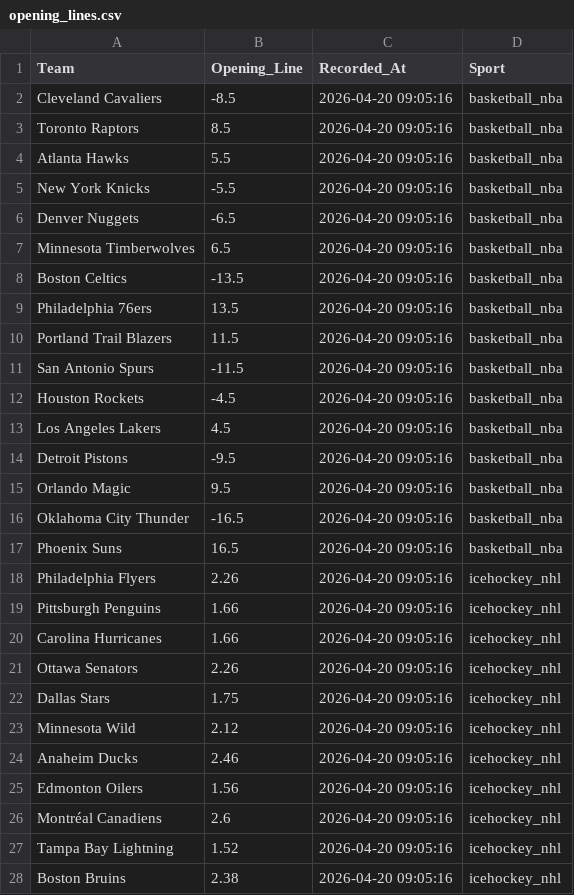
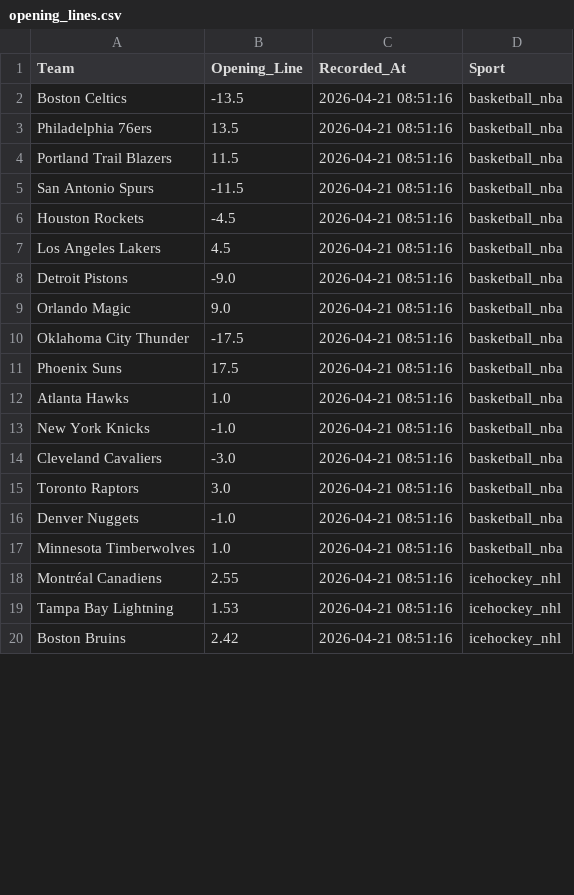
Before and after one commit to jordansonntag3/Pro-Sports-Auditor, a CSV file: opening_lines.csv, drawn as a sheet; only a part is shown; the diff covers the shown part only.

```diff
--- a/opening_lines.csv
+++ b/opening_lines.csv
@@ -1,28 +1,20 @@
 Team,Opening_Line,Recorded_At,Sport
-Cleveland Cavaliers,-8.5,2026-04-20 09:05:16,basketball_nba
-Toronto Raptors,8.5,2026-04-20 09:05:16,basketball_nba
-Atlanta Hawks,5.5,2026-04-20 09:05:16,basketball_nba
-New York Knicks,-5.5,2026-04-20 09:05:16,basketball_nba
-Denver Nuggets,-6.5,2026-04-20 09:05:16,basketball_nba
-Minnesota Timberwolves,6.5,2026-04-20 09:05:16,basketball_nba
-Boston Celtics,-13.5,2026-04-20 09:05:16,basketball_nba
-Philadelphia 76ers,13.5,2026-04-20 09:05:16,basketball_nba
-Portland Trail Blazers,11.5,2026-04-20 09:05:16,basketball_nba
-San Antonio Spurs,-11.5,2026-04-20 09:05:16,basketball_nba
-Houston Rockets,-4.5,2026-04-20 09:05:16,basketball_nba
-Los Angeles Lakers,4.5,2026-04-20 09:05:16,basketball_nba
-Detroit Pistons,-9.5,2026-04-20 09:05:16,basketball_nba
-Orlando Magic,9.5,2026-04-20 09:05:16,basketball_nba
-Oklahoma City Thunder,-16.5,2026-04-20 09:05:16,basketball_nba
-Phoenix Suns,16.5,2026-04-20 09:05:16,basketball_nba
-Philadelphia Flyers,2.26,2026-04-20 09:05:16,icehockey_nhl
-Pittsburgh Penguins,1.66,2026-04-20 09:05:16,icehockey_nhl
-Carolina Hurricanes,1.66,2026-04-20 09:05:16,icehockey_nhl
-Ottawa Senators,2.26,2026-04-20 09:05:16,icehockey_nhl
-Dallas Stars,1.75,2026-04-20 09:05:16,icehockey_nhl
-Minnesota Wild,2.12,2026-04-20 09:05:16,icehockey_nhl
-Anaheim Ducks,2.46,2026-04-20 09:05:16,icehockey_nhl
-Edmonton Oilers,1.56,2026-04-20 09:05:16,icehockey_nhl
-Montréal Canadiens,2.6,2026-04-20 09:05:16,icehockey_nhl
-Tampa Bay Lightning,1.52,2026-04-20 09:05:16,icehockey_nhl
-Boston Bruins,2.38,2026-04-20 09:05:16,icehockey_nhl
+Boston Celtics,-13.5,2026-04-21 08:51:16,basketball_nba
+Philadelphia 76ers,13.5,2026-04-21 08:51:16,basketball_nba
+Portland Trail Blazers,11.5,2026-04-21 08:51:16,basketball_nba
+San Antonio Spurs,-11.5,2026-04-21 08:51:16,basketball_nba
+Houston Rockets,-4.5,2026-04-21 08:51:16,basketball_nba
+Los Angeles Lakers,4.5,2026-04-21 08:51:16,basketball_nba
+Detroit Pistons,-9.0,2026-04-21 08:51:16,basketball_nba
+Orlando Magic,9.0,2026-04-21 08:51:16,basketball_nba
+Oklahoma City Thunder,-17.5,2026-04-21 08:51:16,basketball_nba
+Phoenix Suns,17.5,2026-04-21 08:51:16,basketball_nba
+Atlanta Hawks,1.0,2026-04-21 08:51:16,basketball_nba
+New York Knicks,-1.0,2026-04-21 08:51:16,basketball_nba
+Cleveland Cavaliers,-3.0,2026-04-21 08:51:16,basketball_nba
+Toronto Raptors,3.0,2026-04-21 08:51:16,basketball_nba
+Denver Nuggets,-1.0,2026-04-21 08:51:16,basketball_nba
+Minnesota Timberwolves,1.0,2026-04-21 08:51:16,basketball_nba
+Montréal Canadiens,2.55,2026-04-21 08:51:16,icehockey_nhl
+Tampa Bay Lightning,1.53,2026-04-21 08:51:16,icehockey_nhl
+Boston Bruins,2.42,2026-04-21 08:51:16,icehockey_nhl
```
Also changed, not shown: 8 added rows and 10 edited cells elsewhere in this file.
